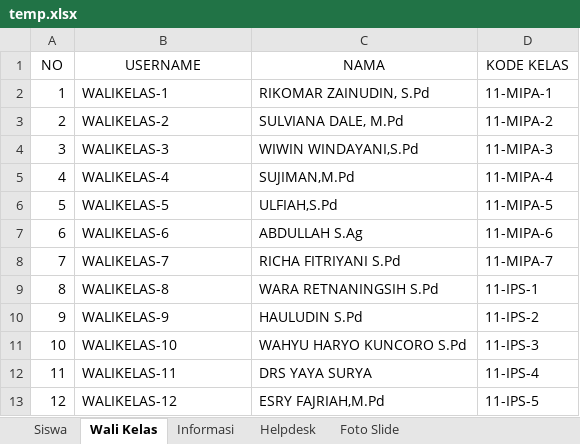
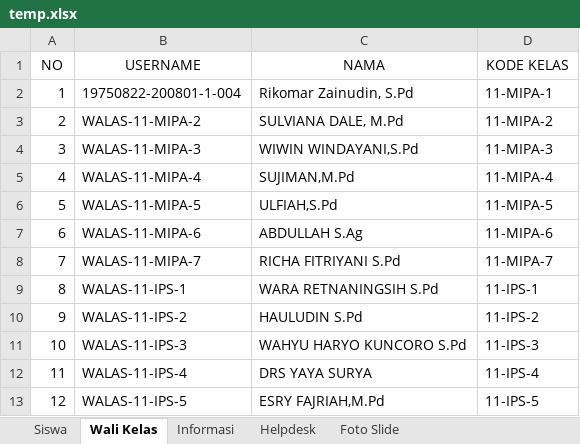
Before and after one commit to GreenRunchly/gtc2023-webapp-api, an Excel workbook: backend/data/temp.xlsx, sheet Wali Kelas, drawn as a sheet; values as stored, in another font and other column widths than the file's, no borders; charts and pictures not drawn; the diff names each change by its address in the sheet, - before the commit and + after, or states it on an @@ line.

```diff
--- a/backend/data/temp.xlsx (sheet Wali Kelas)
+++ b/backend/data/temp.xlsx (sheet Wali Kelas)
-B2 (USERNAME): WALIKELAS-1
+B2 (USERNAME): 19750822-200801-1-004
-C2 (NAMA): RIKOMAR ZAINUDIN, S.Pd
+C2 (NAMA): Rikomar Zainudin, S.Pd
-B3 (USERNAME): WALIKELAS-2
+B3 (USERNAME): WALAS-11-MIPA-2
-B4 (USERNAME): WALIKELAS-3
+B4 (USERNAME): WALAS-11-MIPA-3
-B5 (USERNAME): WALIKELAS-4
+B5 (USERNAME): WALAS-11-MIPA-4
-B6 (USERNAME): WALIKELAS-5
+B6 (USERNAME): WALAS-11-MIPA-5
-B7 (USERNAME): WALIKELAS-6
+B7 (USERNAME): WALAS-11-MIPA-6
-B8 (USERNAME): WALIKELAS-7
+B8 (USERNAME): WALAS-11-MIPA-7
-B9 (USERNAME): WALIKELAS-8
+B9 (USERNAME): WALAS-11-IPS-1
-B10 (USERNAME): WALIKELAS-9
+B10 (USERNAME): WALAS-11-IPS-2
-B11 (USERNAME): WALIKELAS-10
+B11 (USERNAME): WALAS-11-IPS-3
-B12 (USERNAME): WALIKELAS-11
+B12 (USERNAME): WALAS-11-IPS-4
-B13 (USERNAME): WALIKELAS-12
+B13 (USERNAME): WALAS-11-IPS-5
```
Also changed, not shown: 27 other files.
